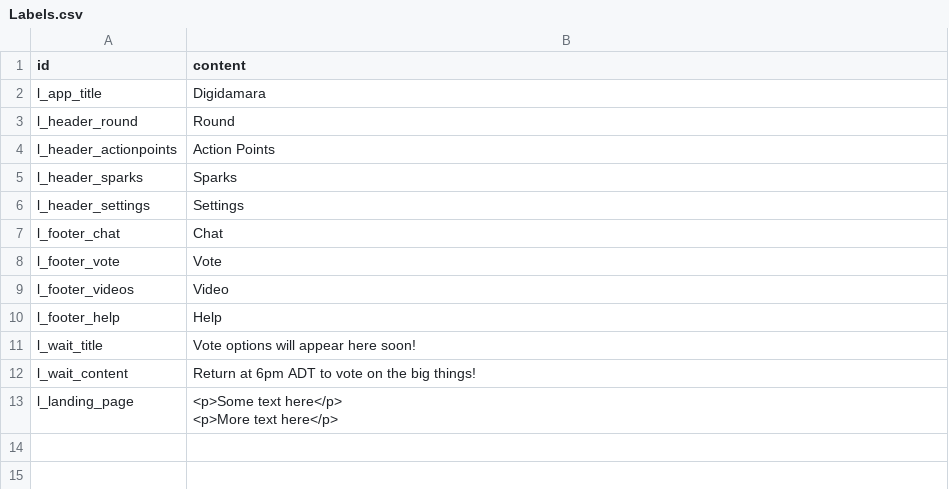
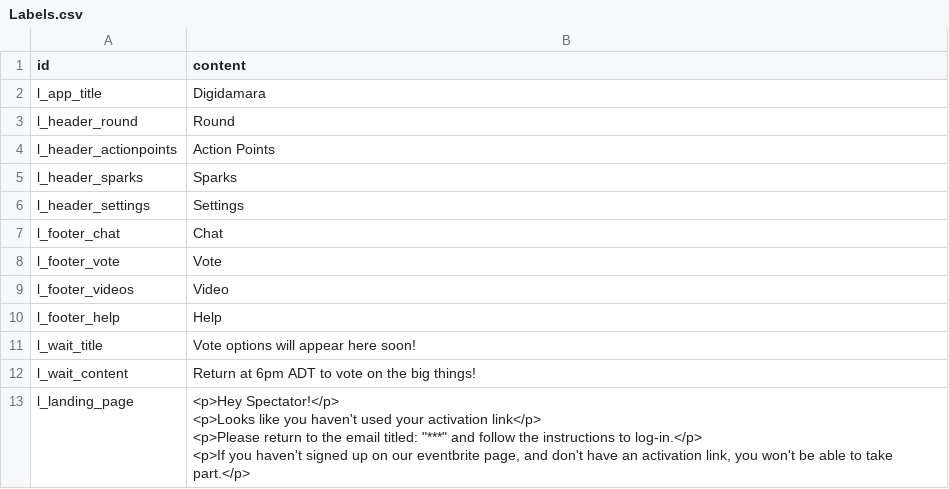
Before and after one commit to Kwpa/digidamara_vite, a CSV file: public/assets/csv/Labels.csv, drawn as a sheet.

```diff
--- a/public/assets/csv/Labels.csv
+++ b/public/assets/csv/Labels.csv
@@ -12,3 +12,5 @@
 "l_wait_content","Return at 6pm ADT to vote on the big things!"
-"l_landing_page","<p>Some text here</p>
-<p>More text here</p>"
+"l_landing_page","<p>Hey Spectator!</p>
+<p>Looks like you haven't used your activation link</p>
+<p>Please return to the email titled: ""***"" and follow the instructions to log-in.</p>
+<p>If you haven't signed up on our eventbrite page, and don't have an activation link, you won't be able to take part.</p>"
```
Also changed, not shown: 7 other files.
